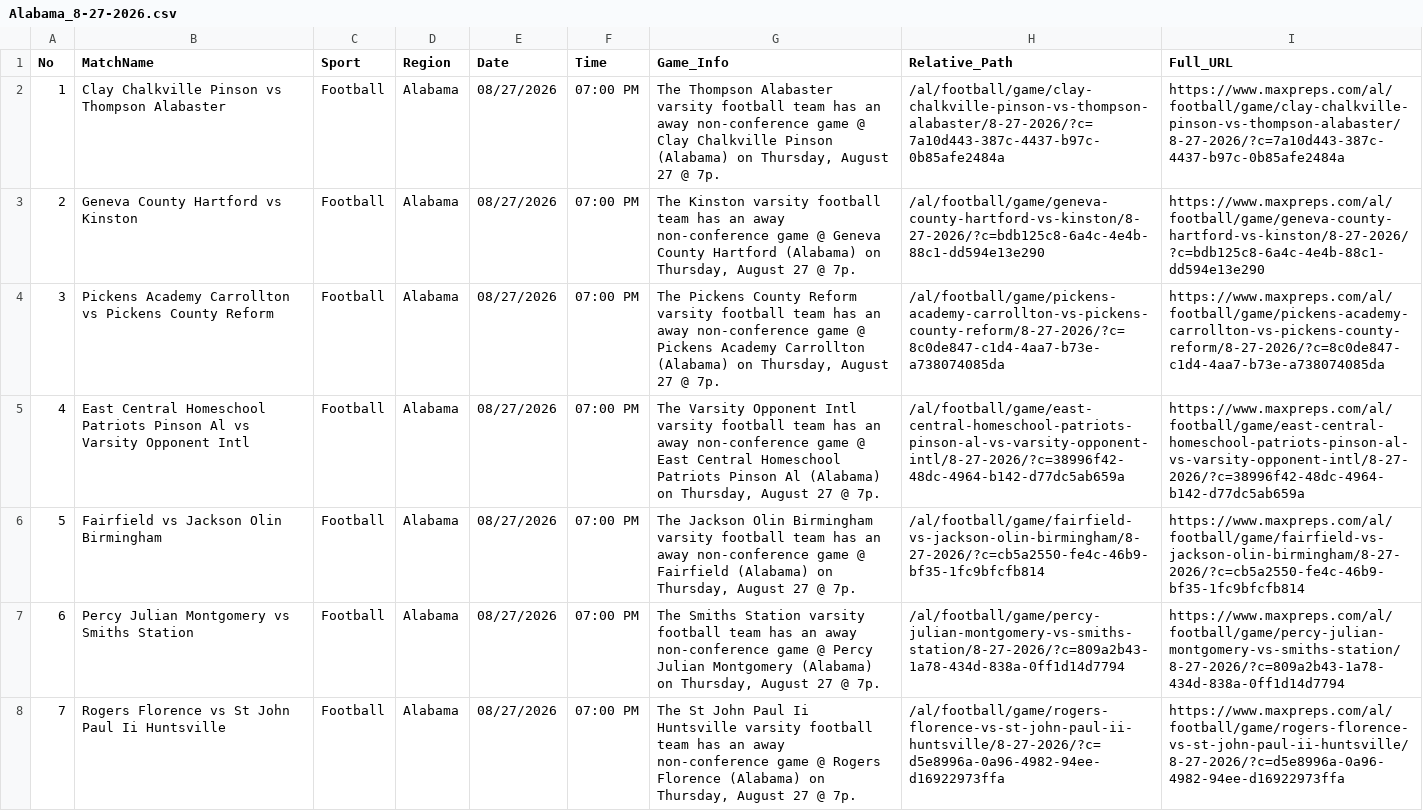
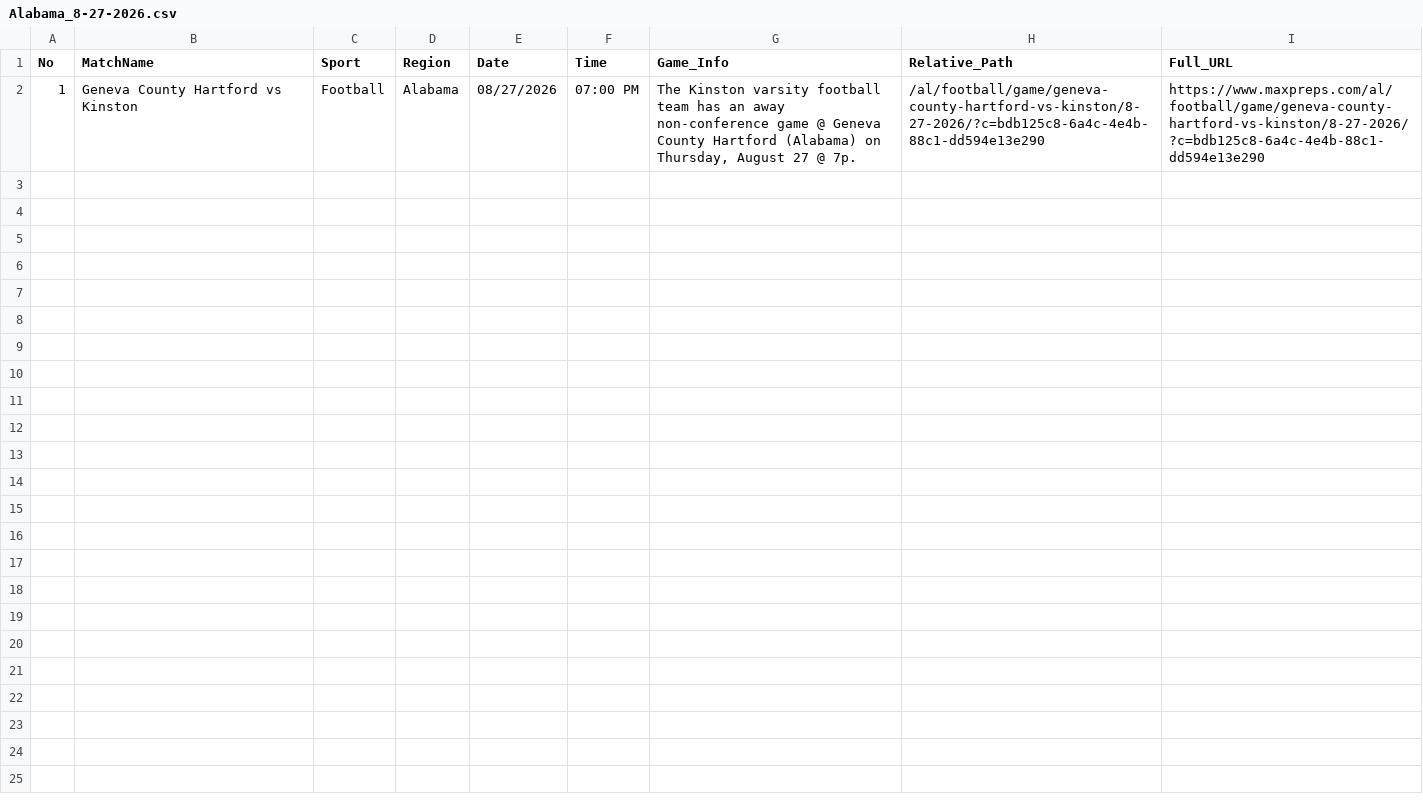
Before and after one commit to abanggelo321-wq/post, a CSV file: csv/Alabama_8-27-2026.csv, drawn as a sheet; only a part is shown; the diff covers the shown part only.

Commit message:
Auto-upload CSV: Alabama_8-27-2026.csv via Cloudflare Worker

```diff
--- a/csv/Alabama_8-27-2026.csv
+++ b/csv/Alabama_8-27-2026.csv
@@ -1,8 +1,2 @@
 No,MatchName,Sport,Region,Date,Time,Game_Info,Relative_Path,Full_URL
-1,"Clay Chalkville Pinson vs Thompson Alabaster",Football,"Alabama",08/27/2026,07:00 PM,"The Thompson Alabaster varsity football team has an away non-conference game @ Clay Chalkville Pinson (Alabama) on Thursday, August 27 @ 7p.","/al/football/game/clay-chalkville-pinson-vs-thompson-alabaster/8-27-2026/?c=7a10d443-387c-4437-b97c-0b85afe2484a","https://www.maxpreps.com/al/football/game/clay-chalkville-pinson-vs-thompson-alabaster/8-27-2026/?c=7a10d443-387c-4437-b97c-0b85afe2484a"
-2,"Geneva County Hartford vs Kinston",Football,"Alabama",08/27/2026,07:00 PM,"The Kinston varsity football team has an away non-conference game @ Geneva County Hartford (Alabama) on Thursday, August 27 @ 7p.","/al/football/game/geneva-county-hartford-vs-kinston/8-27-2026/?c=bdb125c8-6a4c-4e4b-88c1-dd594e13e290","https://www.maxpreps.com/al/football/game/geneva-county-hartford-vs-kinston/8-27-2026/?c=bdb125c8-6a4c-4e4b-88c1-dd594e13e290"
-3,"Pickens Academy Carrollton vs Pickens County Reform",Football,"Alabama",08/27/2026,07:00 PM,"The Pickens County Reform varsity football team has an away non-conference game @ Pickens Academy Carrollton (Alabama) on Thursday, August 27 @ 7p.","/al/football/game/pickens-academy-carrollton-vs-pickens-county-reform/8-27-2026/?c=8c0de847-c1d4-4aa7-b73e-a738074085da","https://www.maxpreps.com/al/football/game/pickens-academy-carrollton-vs-pickens-county-reform/8-27-2026/?c=8c0de847-c1d4-4aa7-b73e-a738074085da"
-4,"East Central Homeschool Patriots Pinson Al vs Varsity Opponent Intl",Football,"Alabama",08/27/2026,07:00 PM,"The Varsity Opponent Intl varsity football team has an away non-conference game @ East Central Homeschool Patriots Pinson Al (Alabama) on Thursday, August 27 @ 7p.","/al/football/game/east-central-homeschool-patriots-pinson-al-vs-varsity-opponent-intl/8-27-2026/?c=38996f42-48dc-4964-b142-d77dc5ab659a","https://www.maxpreps.com/al/football/game/east-central-homeschool-patriots-pinson-al-vs-varsity-opponent-intl/8-27-2026/?c=38996f42-48dc-4964-b142-d77dc5ab659a"
-5,"Fairfield vs Jackson Olin Birmingham",Football,"Alabama",08/27/2026,07:00 PM,"The Jackson Olin Birmingham varsity football team has an away non-conference game @ Fairfield (Alabama) on Thursday, August 27 @ 7p.","/al/football/game/fairfield-vs-jackson-olin-birmingham/8-27-2026/?c=cb5a2550-fe4c-46b9-bf35-1fc9bfcfb814","https://www.maxpreps.com/al/football/game/fairfield-vs-jackson-olin-birmingham/8-27-2026/?c=cb5a2550-fe4c-46b9-bf35-1fc9bfcfb814"
-6,"Percy Julian Montgomery vs Smiths Station",Football,"Alabama",08/27/2026,07:00 PM,"The Smiths Station varsity football team has an away non-conference game @ Percy Julian Montgomery (Alabama) on Thursday, August 27 @ 7p.","/al/football/game/percy-julian-montgomery-vs-smiths-station/8-27-2026/?c=809a2b43-1a78-434d-838a-0ff1d14d7794","https://www.maxpreps.com/al/football/game/percy-julian-montgomery-vs-smiths-station/8-27-2026/?c=809a2b43-1a78-434d-838a-0ff1d14d7794"
-7,"Rogers Florence vs St John Paul Ii Huntsville",Football,"Alabama",08/27/2026,07:00 PM,"The St John Paul Ii Huntsville varsity football team has an away non-conference game @ Rogers Florence (Alabama) on Thursday, August 27 @ 7p.","/al/football/game/rogers-florence-vs-st-john-paul-ii-huntsville/8-27-2026/?c=d5e8996a-0a96-4982-94ee-d16922973ffa","https://www.maxpreps.com/al/football/game/rogers-florence-vs-st-john-paul-ii-huntsville/8-27-2026/?c=d5e8996a-0a96-4982-94ee-d16922973ffa"
+1,"Geneva County Hartford vs Kinston",Football,"Alabama",08/27/2026,07:00 PM,"The Kinston varsity football team has an away non-conference game @ Geneva County Hartford (Alabama) on Thursday, August 27 @ 7p.","/al/football/game/geneva-county-hartford-vs-kinston/8-27-2026/?c=bdb125c8-6a4c-4e4b-88c1-dd594e13e290","https://www.maxpreps.com/al/football/game/geneva-county-hartford-vs-kinston/8-27-2026/?c=bdb125c8-6a4c-4e4b-88c1-dd594e13e290"
```
Also changed, not shown: 7 removed rows elsewhere in this file.
